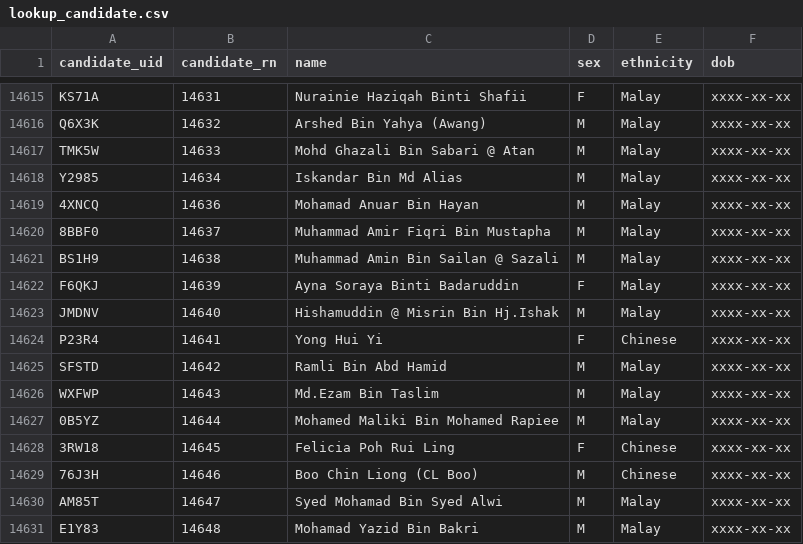
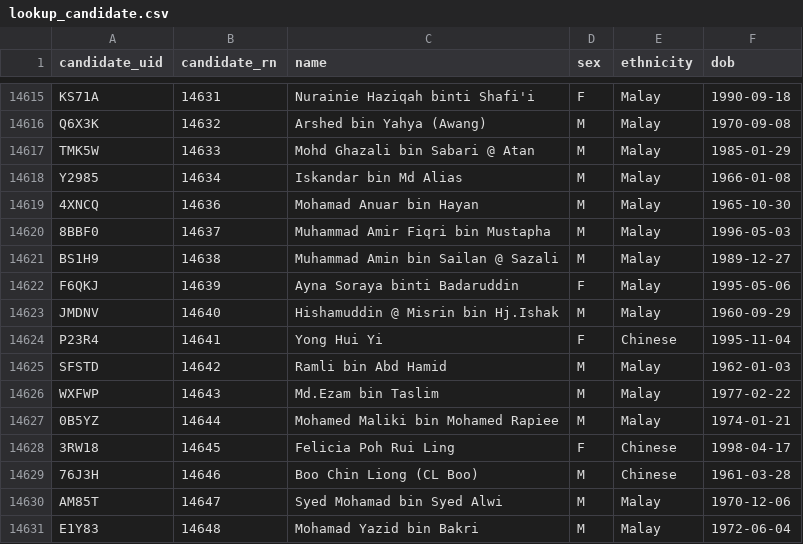
Before and after one commit to Thevesh/paper-meco-results, a CSV file: data/lookup_candidate.csv, drawn as a sheet; only a part is shown, gaps mark what is left out; the diff covers the shown part only; the diff names each change by its address in the sheet, - before the commit and + after, or states it on an @@ line.

```diff
--- a/data/lookup_candidate.csv
+++ b/data/lookup_candidate.csv
-C14615 (name): Nurainie Haziqah Binti Shafii
+C14615 (name): Nurainie Haziqah binti Shafi'i
-F14615 (dob): xxxx-xx-xx
+F14615 (dob): 1990-09-18
-C14616 (name): Arshed Bin Yahya (Awang)
+C14616 (name): Arshed bin Yahya (Awang)
-F14616 (dob): xxxx-xx-xx
+F14616 (dob): 1970-09-08
-C14617 (name): Mohd Ghazali Bin Sabari @ Atan
+C14617 (name): Mohd Ghazali bin Sabari @ Atan
-F14617 (dob): xxxx-xx-xx
+F14617 (dob): 1985-01-29
-C14618 (name): Iskandar Bin Md Alias
+C14618 (name): Iskandar bin Md Alias
-F14618 (dob): xxxx-xx-xx
+F14618 (dob): 1966-01-08
-C14619 (name): Mohamad Anuar Bin Hayan
+C14619 (name): Mohamad Anuar bin Hayan
-F14619 (dob): xxxx-xx-xx
+F14619 (dob): 1965-10-30
-C14620 (name): Muhammad Amir Fiqri Bin Mustapha
+C14620 (name): Muhammad Amir Fiqri bin Mustapha
-F14620 (dob): xxxx-xx-xx
+F14620 (dob): 1996-05-03
-C14621 (name): Muhammad Amin Bin Sailan @ Sazali
+C14621 (name): Muhammad Amin bin Sailan @ Sazali
-F14621 (dob): xxxx-xx-xx
+F14621 (dob): 1989-12-27
-C14622 (name): Ayna Soraya Binti Badaruddin
+C14622 (name): Ayna Soraya binti Badaruddin
-F14622 (dob): xxxx-xx-xx
+F14622 (dob): 1995-05-06
-C14623 (name): Hishamuddin @ Misrin Bin Hj.Ishak
+C14623 (name): Hishamuddin @ Misrin bin Hj.Ishak
-F14623 (dob): xxxx-xx-xx
+F14623 (dob): 1960-09-29
-F14624 (dob): xxxx-xx-xx
+F14624 (dob): 1995-11-04
-C14625 (name): Ramli Bin Abd Hamid
+C14625 (name): Ramli bin Abd Hamid
-F14625 (dob): xxxx-xx-xx
+F14625 (dob): 1962-01-03
-C14626 (name): Md.Ezam Bin Taslim
+C14626 (name): Md.Ezam bin Taslim
-F14626 (dob): xxxx-xx-xx
+F14626 (dob): 1977-02-22
-C14627 (name): Mohamed Maliki Bin Mohamed Rapiee
+C14627 (name): Mohamed Maliki bin Mohamed Rapiee
-F14627 (dob): xxxx-xx-xx
+F14627 (dob): 1974-01-21
-F14628 (dob): xxxx-xx-xx
+F14628 (dob): 1998-04-17
-F14629 (dob): xxxx-xx-xx
+F14629 (dob): 1961-03-28
-C14630 (name): Syed Mohamad Bin Syed Alwi
+C14630 (name): Syed Mohamad bin Syed Alwi
-F14630 (dob): xxxx-xx-xx
+F14630 (dob): 1970-12-06
-C14631 (name): Mohamad Yazid Bin Bakri
+C14631 (name): Mohamad Yazid bin Bakri
-F14631 (dob): xxxx-xx-xx
+F14631 (dob): 1972-06-04
```
Also changed, not shown: 135 edited cells elsewhere in this file, 2 other files.
